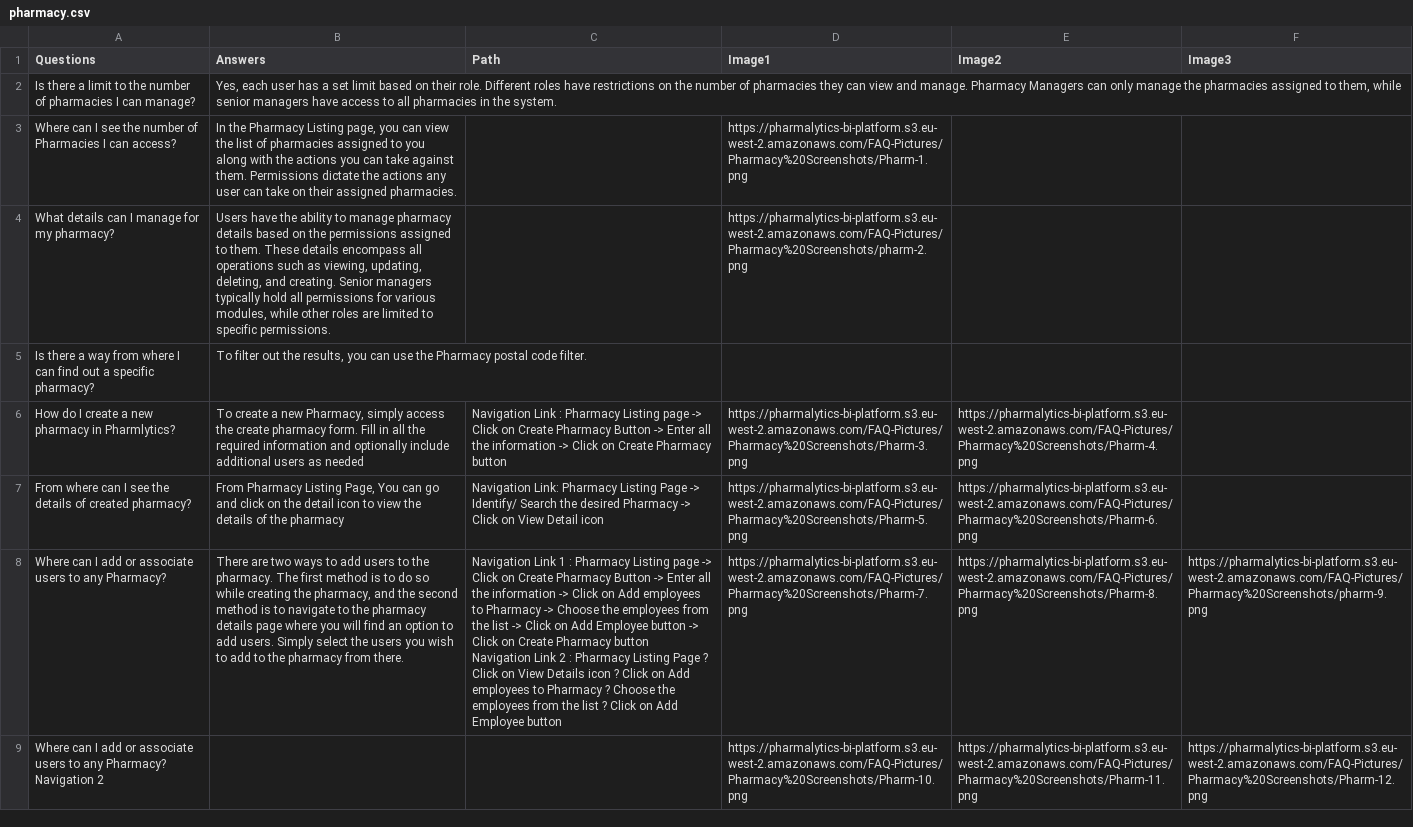
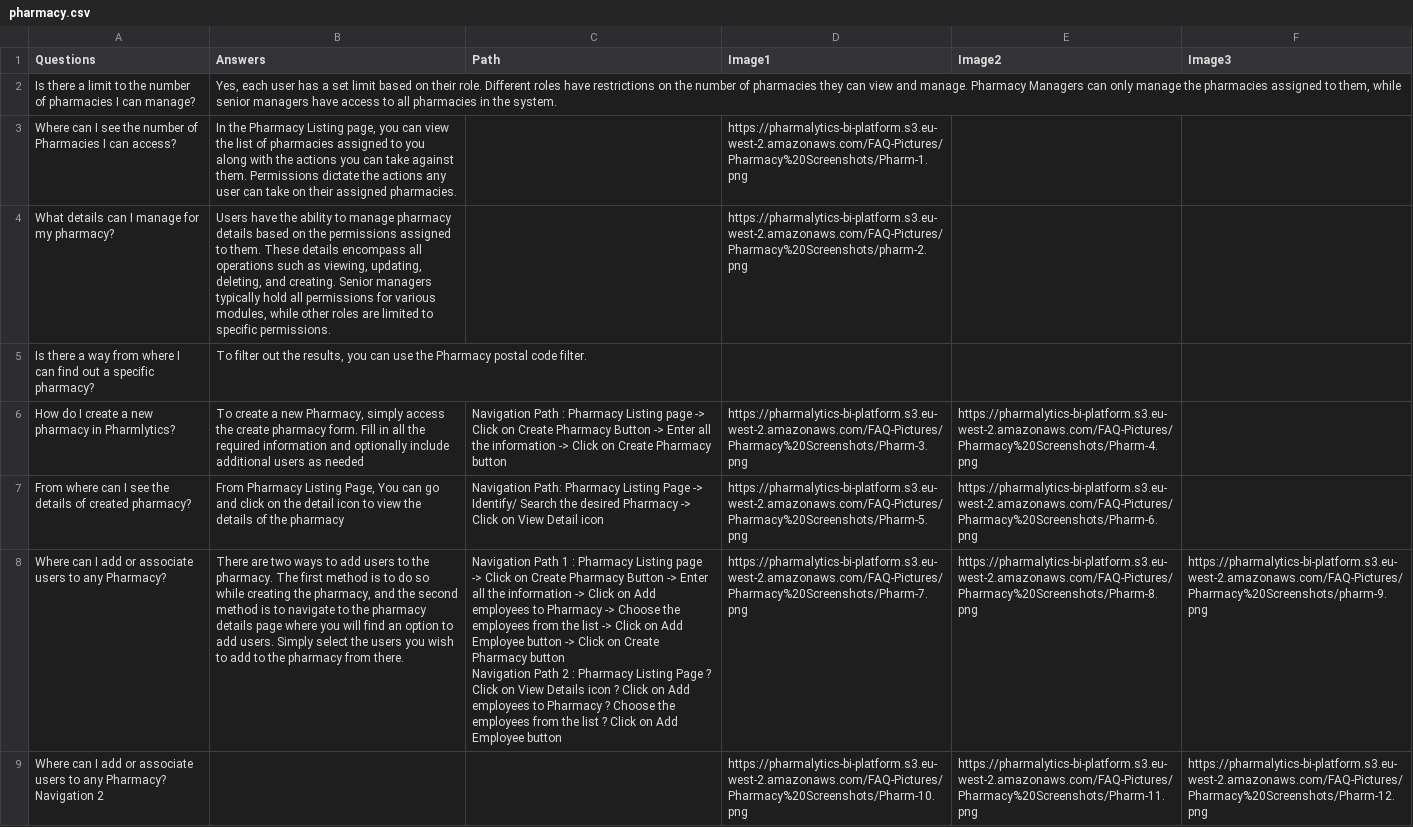
Before and after one commit to Drdragon313/PharmacyManagementSystem, a CSV file: public/pharmacy.csv, drawn as a sheet; only a part is shown; the diff covers the shown part only.

```diff
--- a/public/pharmacy.csv
+++ b/public/pharmacy.csv
@@ -5,7 +5,7 @@ What details can I manage for my pharmacy?,"Users have the ability to manage pha
 Is there a way from where I can find out a specific pharmacy?,"To filter out the results, you can use the Pharmacy postal code filter.",,,,
-How do I create a new pharmacy in Pharmlytics?,"To create a new Pharmacy, simply access the create pharmacy form. Fill in all the required information and optionally include additional users as needed",Navigation Link : Pharmacy Listing page -> Click on Create Pharmacy Button -> Enter all the information -> Click on Create Pharmacy button,https://pharmalytics-bi-platform.s3.eu-west-2.amazonaws.com/FAQ-Pictures/Pharmacy%20Screenshots/Pharm-3.png,https://pharmalytics-bi-platform.s3.eu-west-2.amazonaws.com/FAQ-Pictures/Pharmacy%20Screenshots/Pharm-4.png,
-From where can I see the details of created pharmacy?,"From Pharmacy Listing Page, You can go and click on the detail icon to view the details of the pharmacy ",Navigation Link: Pharmacy Listing Page -> Identify/ Search the desired Pharmacy -> Click on View Detail icon,https://pharmalytics-bi-platform.s3.eu-west-2.amazonaws.com/FAQ-Pictures/Pharmacy%20Screenshots/Pharm-5.png,https://pharmalytics-bi-platform.s3.eu-west-2.amazonaws.com/FAQ-Pictures/Pharmacy%20Screenshots/Pharm-6.png,
-Where can I add or associate users to any Pharmacy?,"There are two ways to add users to the pharmacy. The first method is to do so while creating the pharmacy, and the second method is to navigate to the pharmacy details page where you will find an option to add users. Simply select the users you wish to add to the pharmacy from there.","Navigation Link 1 : Pharmacy Listing page -> Click on Create Pharmacy Button -> Enter all the information -> Click on Add employees to Pharmacy -> Choose the employees from the list -> Click on Add Employee button -> Click on Create Pharmacy button
-
-Navigation Link 2 : Pharmacy Listing Page ? Click on View Details icon ? Click on Add employees to Pharmacy ? Choose the employees from the list ? Click on Add Employee button",https://pharmalytics-bi-platform.s3.eu-west-2.amazonaws.com/FAQ-Pictures/Pharmacy%20Screenshots/Pharm-7.png,https://pharmalytics-bi-platform.s3.eu-west-2.amazonaws.com/FAQ-Pictures/Pharmacy%20Screenshots/Pharm-8.png,https://pharmalytics-bi-platform.s3.eu-west-2.amazonaws.com/FAQ-Pictures/Pharmacy%20Screenshots/pharm-9.png
+How do I create a new pharmacy in Pharmlytics?,"To create a new Pharmacy, simply access the create pharmacy form. Fill in all the required information and optionally include additional users as needed",Navigation Path : Pharmacy Listing page -> Click on Create Pharmacy Button -> Enter all the information -> Click on Create Pharmacy button,https://pharmalytics-bi-platform.s3.eu-west-2.amazonaws.com/FAQ-Pictures/Pharmacy%20Screenshots/Pharm-3.png,https://pharmalytics-bi-platform.s3.eu-west-2.amazonaws.com/FAQ-Pictures/Pharmacy%20Screenshots/Pharm-4.png,
+From where can I see the details of created pharmacy?,"From Pharmacy Listing Page, You can go and click on the detail icon to view the details of the pharmacy ",Navigation Path: Pharmacy Listing Page -> Identify/ Search the desired Pharmacy -> Click on View Detail icon,https://pharmalytics-bi-platform.s3.eu-west-2.amazonaws.com/FAQ-Pictures/Pharmacy%20Screenshots/Pharm-5.png,https://pharmalytics-bi-platform.s3.eu-west-2.amazonaws.com/FAQ-Pictures/Pharmacy%20Screenshots/Pharm-6.png,
+Where can I add or associate users to any Pharmacy?,"There are two ways to add users to the pharmacy. The first method is to do so while creating the pharmacy, and the second method is to navigate to the pharmacy details page where you will find an option to add users. Simply select the users you wish to add to the pharmacy from there.","Navigation Path 1 : Pharmacy Listing page -> Click on Create Pharmacy Button -> Enter all the information -> Click on Add employees to Pharmacy -> Choose the employees from the list -> Click on Add Employee button -> Click on Create Pharmacy button
+
+Navigation Path 2 : Pharmacy Listing Page ? Click on View Details icon ? Click on Add employees to Pharmacy ? Choose the employees from the list ? Click on Add Employee button",https://pharmalytics-bi-platform.s3.eu-west-2.amazonaws.com/FAQ-Pictures/Pharmacy%20Screenshots/Pharm-7.png,https://pharmalytics-bi-platform.s3.eu-west-2.amazonaws.com/FAQ-Pictures/Pharmacy%20Screenshots/Pharm-8.png,https://pharmalytics-bi-platform.s3.eu-west-2.amazonaws.com/FAQ-Pictures/Pharmacy%20Screenshots/pharm-9.png
 Where can I add or associate users to any Pharmacy? Navigation 2,,,https://pharmalytics-bi-platform.s3.eu-west-2.amazonaws.com/FAQ-Pictures/Pharmacy%20Screenshots/Pharm-10.png,https://pharmalytics-bi-platform.s3.eu-west-2.amazonaws.com/FAQ-Pictures/Pharmacy%20Screenshots/Pharm-11.png,https://pharmalytics-bi-platform.s3.eu-west-2.amazonaws.com/FAQ-Pictures/Pharmacy%20Screenshots/Pharm-12.png
```
Also changed, not shown: 2 edited cells elsewhere in this file, public/faq.csv, 1 other file.
